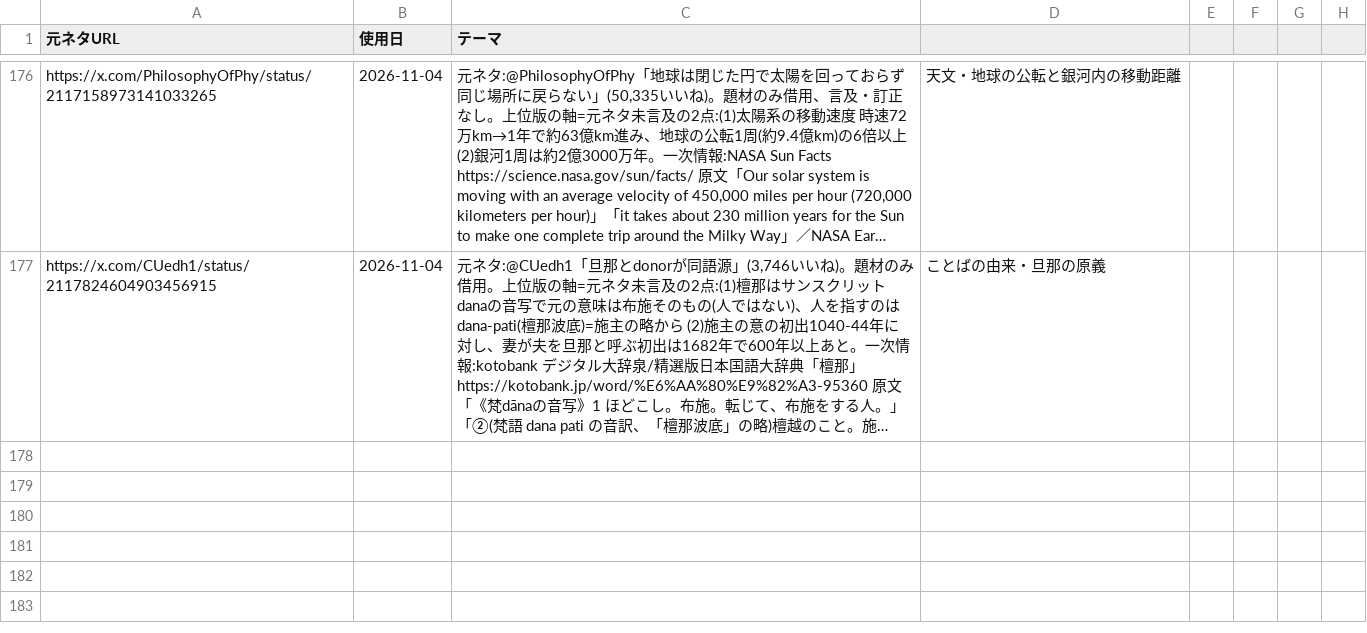
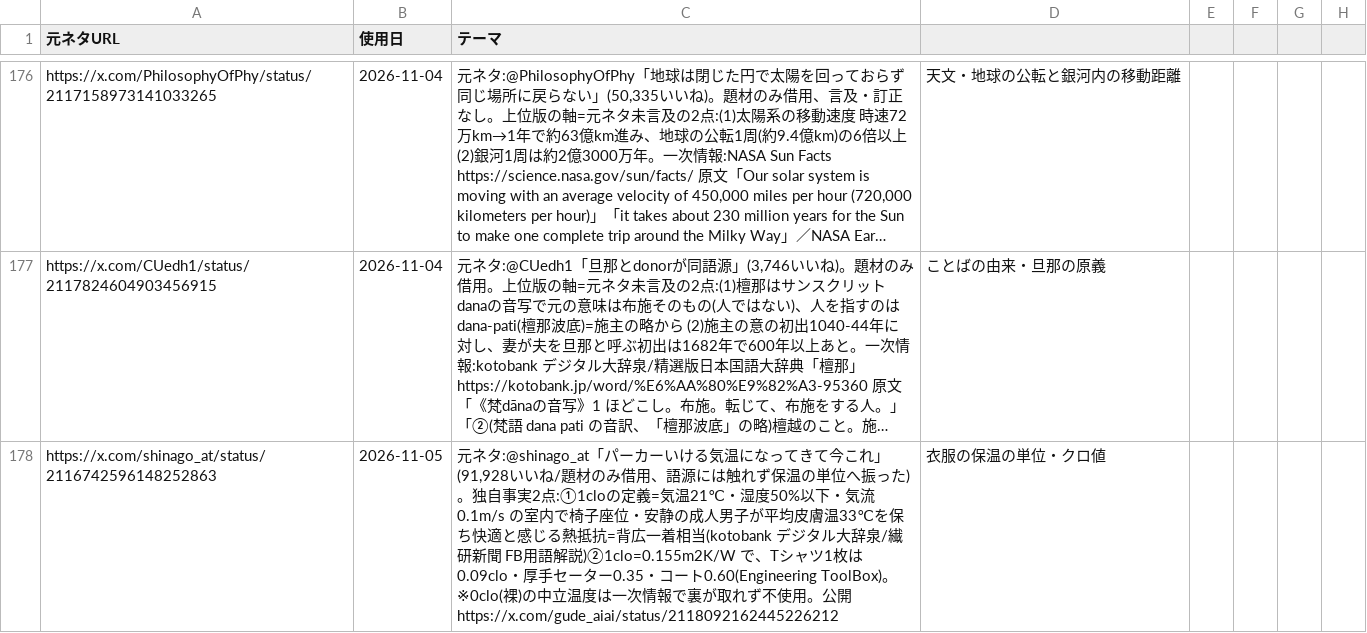
Before and after one commit to mahiro-0824/gude-media, a CSV file: used_sources.csv, drawn as a sheet; only a part is shown, gaps mark what is left out; long unchanged cells end in …; the diff names each change by its address in the sheet, - before the commit and + after, or states it on an @@ line.

Commit message:
chore: log source (clo value / 2026-11-05 morning)

```diff
--- a/used_sources.csv
+++ b/used_sources.csv
+row 178: https://x.com/shinago_at/status/2116742596148252863 | 2026-11-05 | 元ネタ:@shinago_at「パーカーいける気温になってきて今これ」(91,928いいね/題材のみ借用、語源には触れず保温の単位へ振った)。独自事実2点:①1cloの定義=気温21℃・湿度50%以下・気流0.1m/s の室内で椅子座位・安静の成人男子が平均皮膚温33℃を保ち快適と感じる熱抵抗=背広一着相当(kotobank デジタル大辞泉/繊研新聞 FB用語解説)②1clo=0.155m2K/W で、Tシャツ1枚は0.09clo・厚手セーター0.35・コート0.60(Engineering ToolBox)。※0clo(裸)の中立温度は一次情報で裏が取れず不使用。公開 https://x.com/gude_aiai/status/2118092162445226212 | 衣服の保温の単位・クロ値
```
